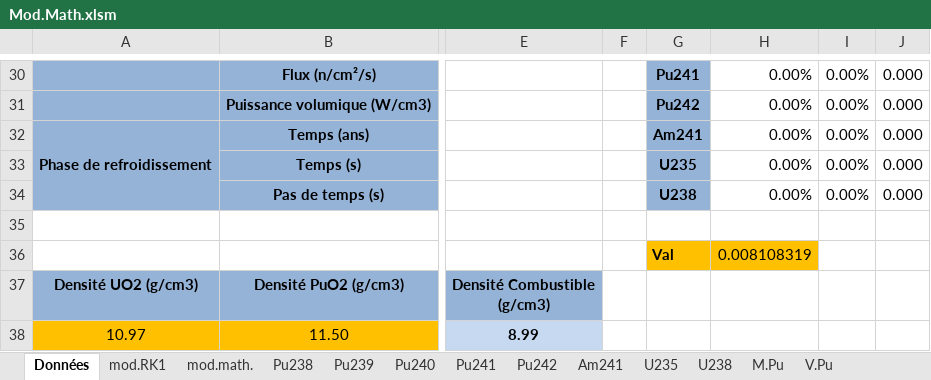
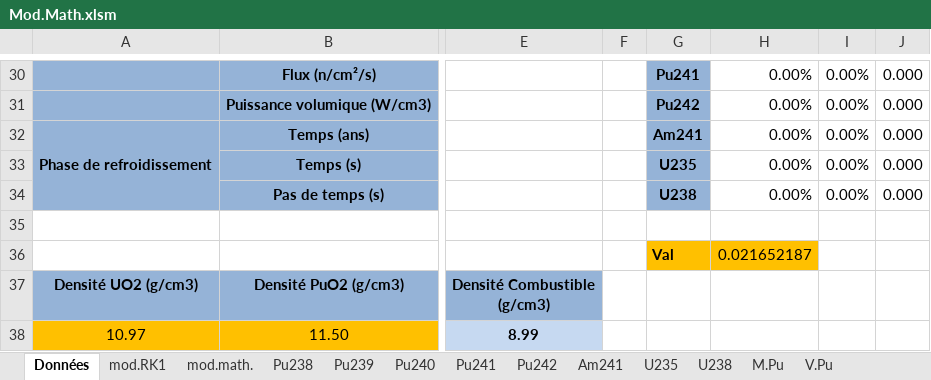
Before and after one commit to phjacquet/physor-smr-fbo, an Excel workbook: Philippe/Mod.Math.xlsm, sheet Données, drawn as a sheet; only a part is shown, gaps mark what is left out; values as stored, in another font and other column widths than the file's, no borders; charts and pictures and conditional formats not drawn; the diff names each change by its address in the sheet, - before the commit and + after, or states it on an @@ line.

```diff
--- a/Philippe/Mod.Math.xlsm (sheet Données)
+++ b/Philippe/Mod.Math.xlsm (sheet Données)
-H36: 0.008108319
+H36: 0.021652187
```
Also changed, not shown: charts or pictures, Philippe/Eq de bateman avec flux-annexe.xlsx, Philippe/Eq de bateman avec flux.xlsm, 1 other file.
